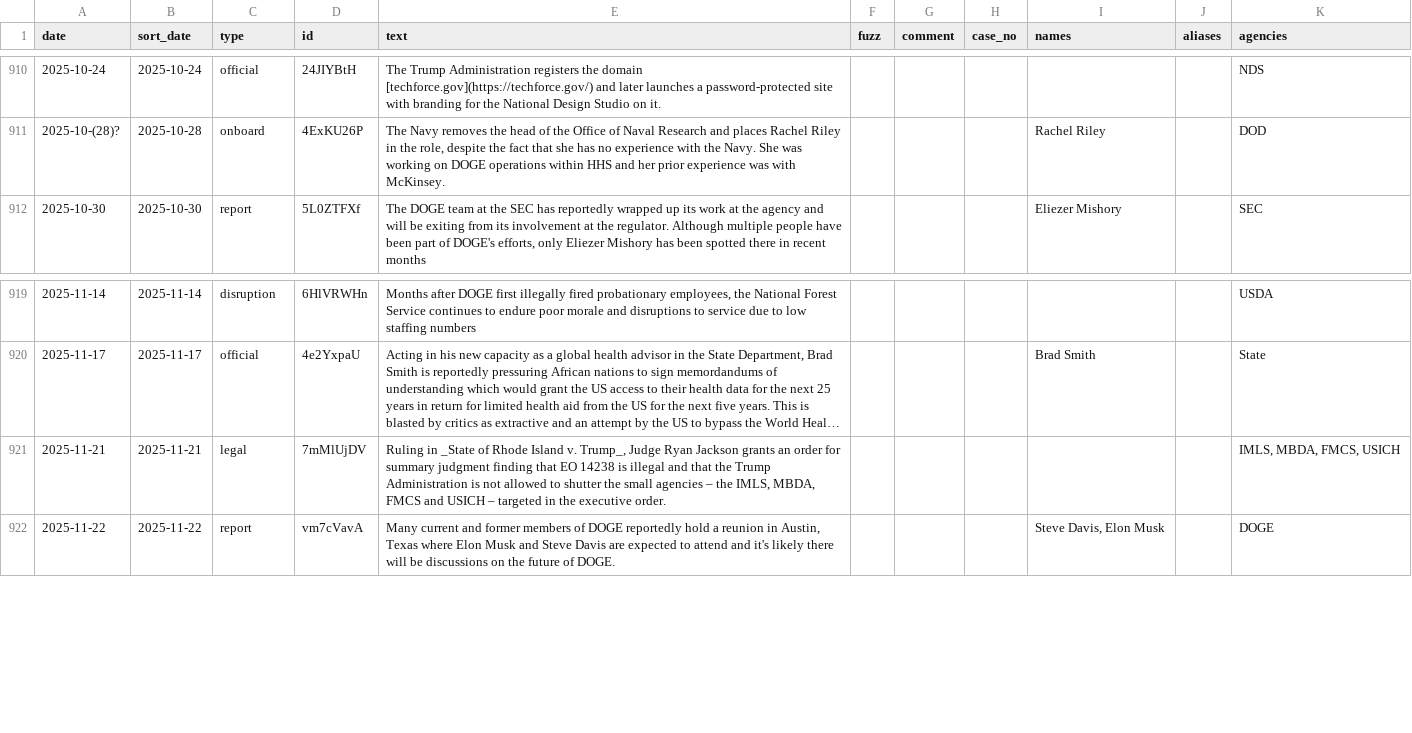
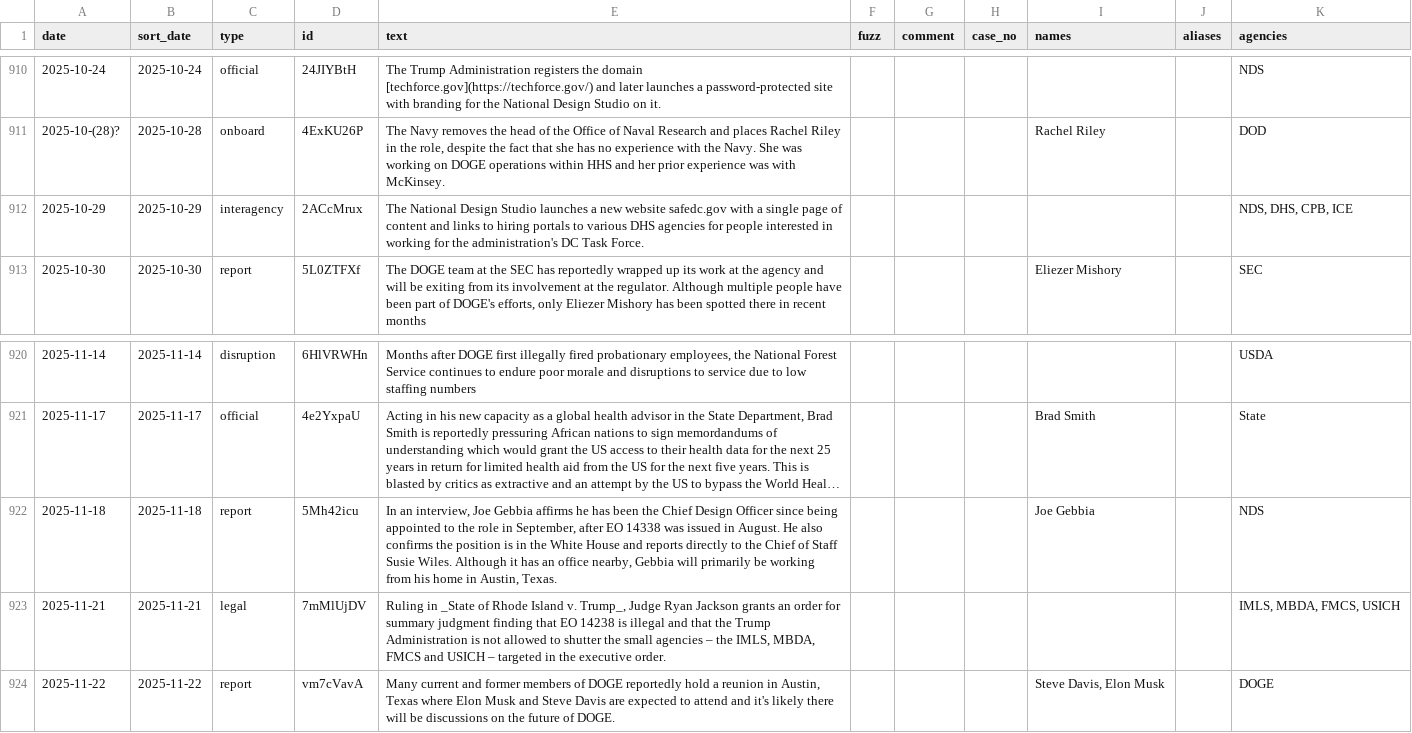
Before and after one commit to harrisj/doge_track, a CSV file: src/csv/events.csv, drawn as a sheet; only a part is shown, gaps mark what is left out; long unchanged cells end in …; the diff names each change by its address in the sheet, - before the commit and + after, or states it on an @@ line.

Commit message:
NDS launched 5 single-page sites

```diff
--- a/src/csv/events.csv
+++ b/src/csv/events.csv
+row 912: 2025-10-29 | 2025-10-29 | interagency | 2ACcMrux | The National Design Studio launches a new website safedc.gov with a single page of content and links to hiring portals to various DHS agencies for people interested in working for the administration's DC Task Force. |  |  |  |  |  | NDS, DHS, CPB, ICE
+row 922: 2025-11-18 | 2025-11-18 | report | 5Mh42icu | In an interview, Joe Gebbia affirms he has been the Chief Design Officer since being appointed to the role in September, after EO 14338 was issued in August. He also confirms the position is in the White House and reports directly to the Chief of Staff Susie Wiles. Although it has an office nearby, Gebbia will primarily be working from his home in Austin, Texas. |  |  |  | Joe Gebbia |  | NDS
```
Also changed, not shown: src/csv/agencies.csv, 4 other files.
